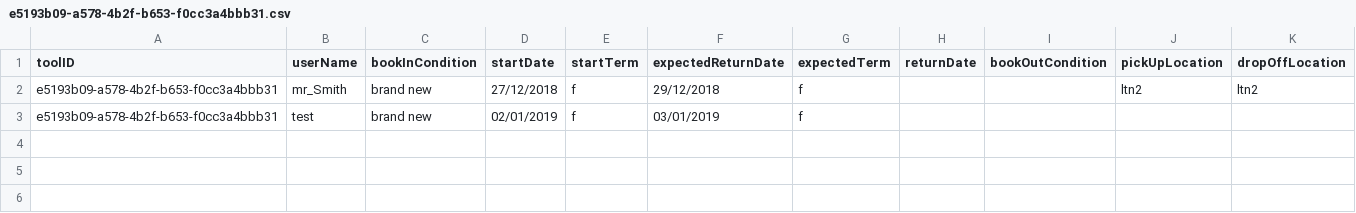
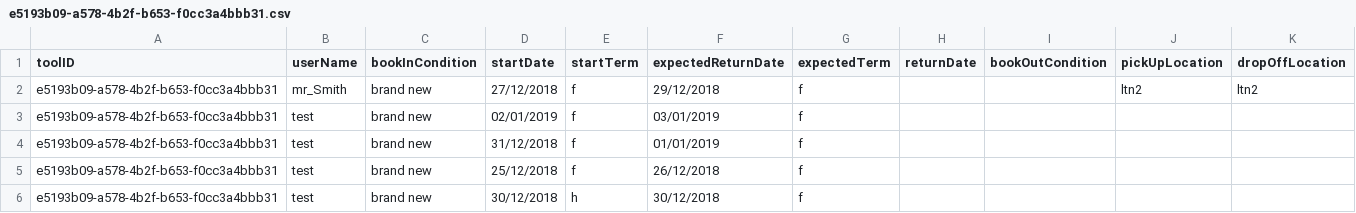
Before and after one commit to SMXaS/Shared-Power, a CSV file: Data/Bookings/e5193b09-a578-4b2f-b653-f0cc3a4bbb31.csv, drawn as a sheet; the diff names each change by its address in the sheet, - before the commit and + after, or states it on an @@ line.

Commit message:
return Tool UI and pulling data from DB

```diff
--- a/Data/Bookings/e5193b09-a578-4b2f-b653-f0cc3a4bbb31.csv
+++ b/Data/Bookings/e5193b09-a578-4b2f-b653-f0cc3a4bbb31.csv
+row 4: e5193b09-a578-4b2f-b653-f0cc3a4bbb31 | test | brand new | 31/12/2018 | f | 01/01/2019 | f
+row 5: e5193b09-a578-4b2f-b653-f0cc3a4bbb31 | test | brand new | 25/12/2018 | f | 26/12/2018 | f
+row 6: e5193b09-a578-4b2f-b653-f0cc3a4bbb31 | test | brand new | 30/12/2018 | h | 30/12/2018 | f
```
Also changed, not shown: Data/Bookings/c70aa2fe-7f69-48e2-b181-cb149c13c88c.csv, Data/tools.csv, 7 other files.
